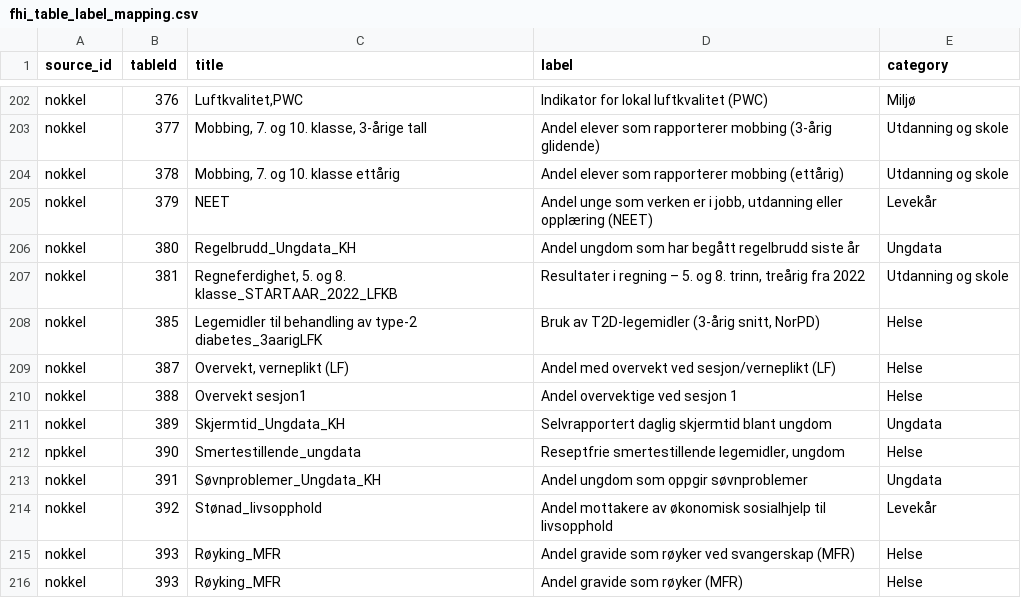
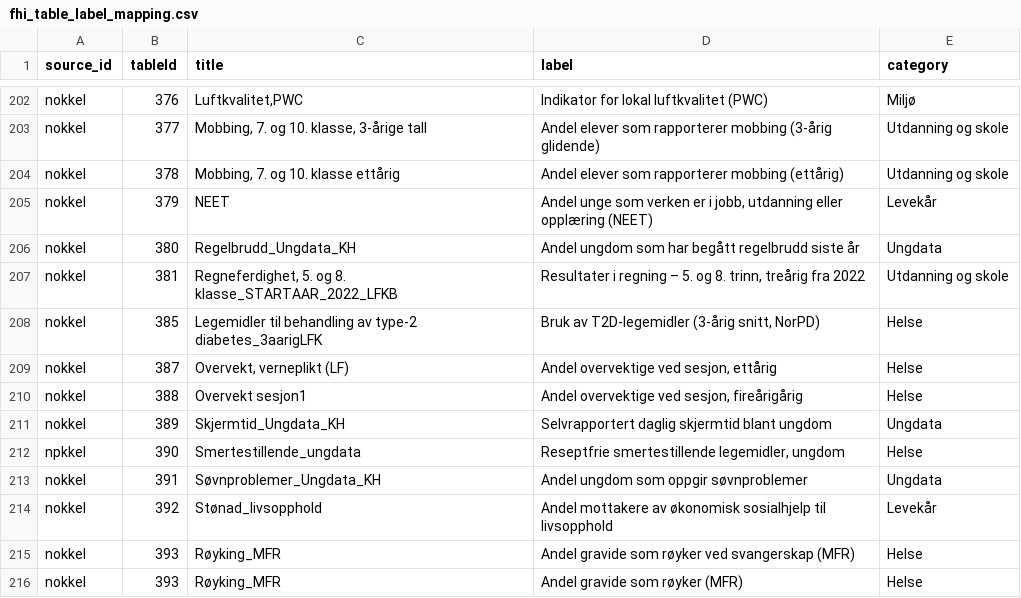
Before and after one commit to janhli/FHI-API-Query-Builder, a CSV file: fhi_table_label_mapping.csv, drawn as a sheet; only a part is shown, gaps mark what is left out.

Commit message:
Update overweight entries in fhi_table_label_mapping

```diff
--- a/fhi_table_label_mapping.csv
+++ b/fhi_table_label_mapping.csv
@@ -208,4 +208,4 @@ nokkel,381,"Regneferdighet, 5. og 8. klasse_STARTAAR_2022_LFKB","Resultater i re
 nokkel,385,"Legemidler til behandling av type-2 diabetes_3aarigLFK","Bruk av T2D-legemidler (3-årig snitt, NorPD)","Helse"
-nokkel,387,"Overvekt, verneplikt (LF)","Andel med overvekt ved sesjon/verneplikt (LF)","Helse"
-nokkel,388,"Overvekt sesjon1","Andel overvektige ved sesjon 1","Helse"
+nokkel,387,"Overvekt, verneplikt (LF)","Andel overvektige ved sesjon, ettårig","Helse"
+nokkel,388,"Overvekt sesjon1","Andel overvektige ved sesjon, fireårigårig","Helse"
 nokkel,389,"Skjermtid_Ungdata_KH","Selvrapportert daglig skjermtid blant ungdom","Ungdata"
```
